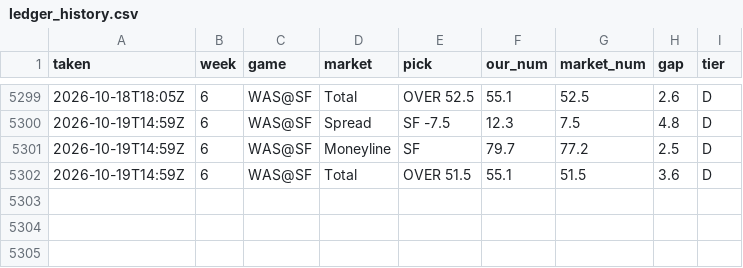
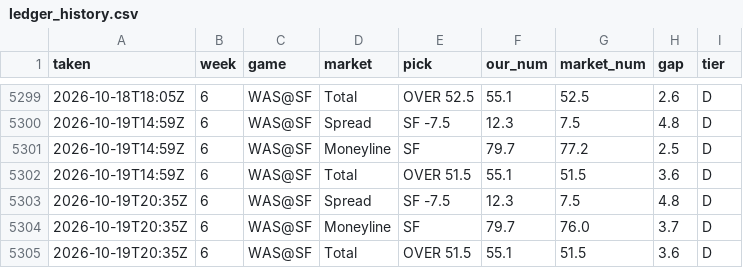
Before and after one commit to fourty2se7en/nfl-card, a CSV file: scripts/ledger_history.csv, drawn as a sheet; only a part is shown, gaps mark what is left out; the diff names each change by its address in the sheet, - before the commit and + after, or states it on an @@ line.

```diff
--- a/scripts/ledger_history.csv
+++ b/scripts/ledger_history.csv
+row 5303: 2026-10-19T20:35Z | 6 | WAS@SF | Spread | SF -7.5 | 12.3 | 7.5 | 4.8 | D
+row 5304: 2026-10-19T20:35Z | 6 | WAS@SF | Moneyline | SF | 79.7 | 76.0 | 3.7 | D
+row 5305: 2026-10-19T20:35Z | 6 | WAS@SF | Total | OVER 51.5 | 55.1 | 51.5 | 3.6 | D
```
Also changed, not shown: scripts/ledger_week6.csv, site/ledger_week6.csv, 4 other files.
